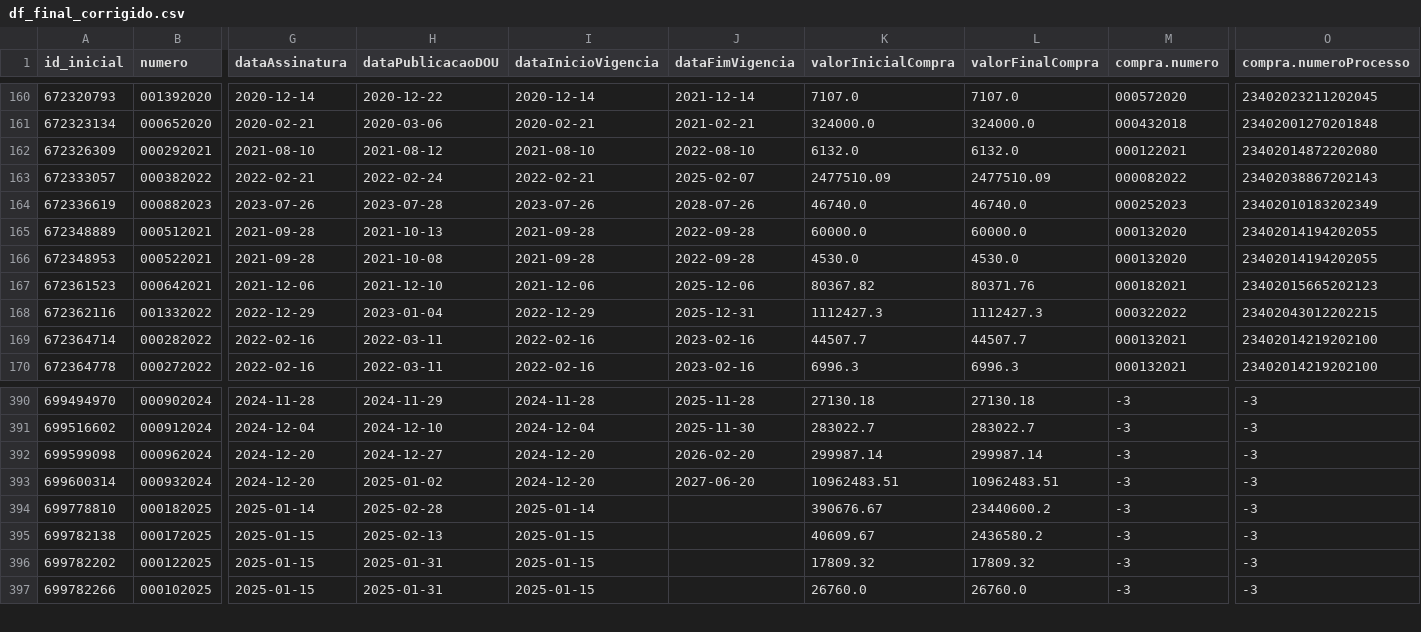
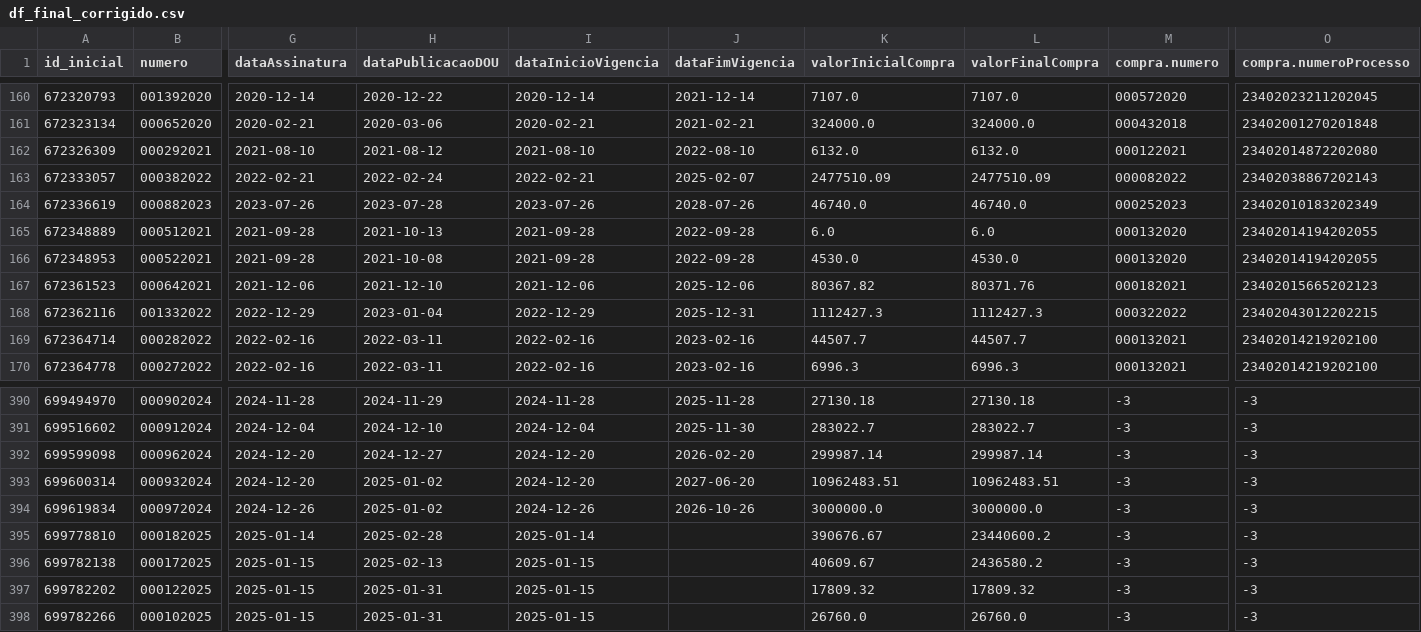
Before and after one commit to victorltd/transparencia_api, a CSV file: df_final_corrigido.csv, drawn as a sheet; only a part is shown, gaps mark what is left out; rows hold the shown columns only; the diff names each change by its address in the sheet, - before the commit and + after, or states it on an @@ line.

```diff
--- a/df_final_corrigido.csv
+++ b/df_final_corrigido.csv
-K165 (valorInicialCompra): 60000.0
+K165 (valorInicialCompra): 6.0
-L165 (valorFinalCompra): 60000.0
+L165 (valorFinalCompra): 6.0
+row 394: 699619834 | 000972024 | 2024-12-26 | 2025-01-02 | 2024-12-26 | 2026-10-26 | 3000000.0 | 3000000.0 | -3 | -3
```
